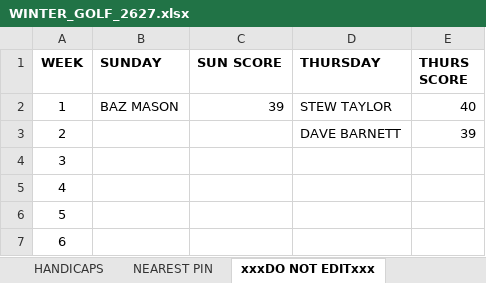
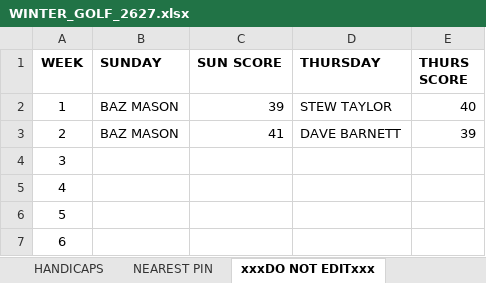
Before and after one commit to stateside2/golf-comp, an Excel workbook: data/WINTER_GOLF_2627.xlsx, sheet xxxDO NOT EDITxxx, drawn as a sheet; only a part is shown; values as stored, in another font and other column widths than the file's, no borders; charts and pictures not drawn; the diff names each change by its address in the sheet, - before the commit and + after, or states it on an @@ line.

```diff
--- a/data/WINTER_GOLF_2627.xlsx (sheet xxxDO NOT EDITxxx)
+++ b/data/WINTER_GOLF_2627.xlsx (sheet xxxDO NOT EDITxxx)
-B3 (SUNDAY): (empty)
+B3 (SUNDAY): BAZ MASON
-C3 (SUN SCORE): (empty)
+C3 (SUN SCORE): 41
```
Also changed, not shown: sheet SUNDAY SINGLES, sheet HANDICAPS, sheet NEAREST PIN, 1 other file.
